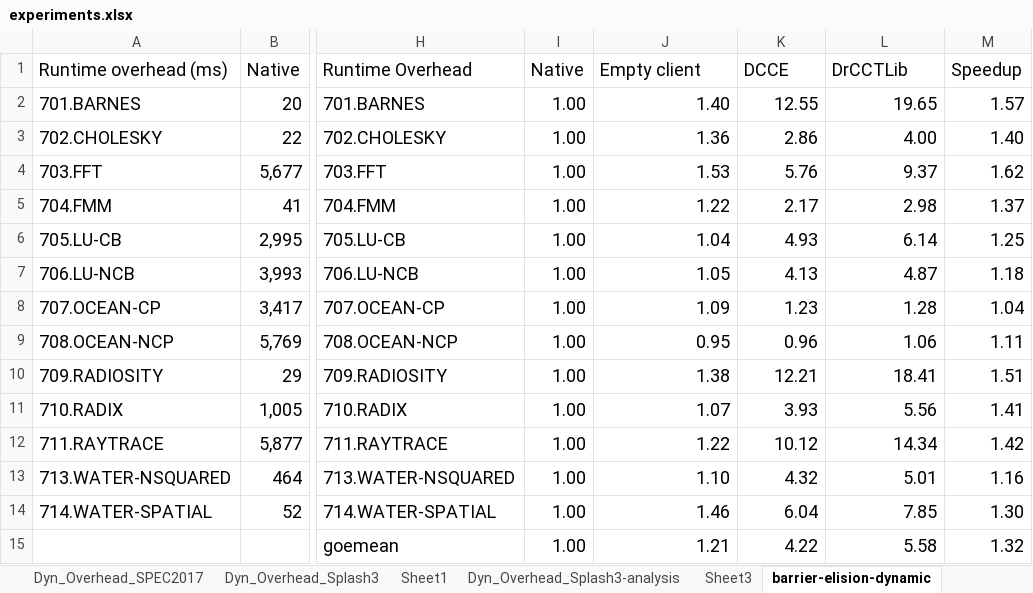
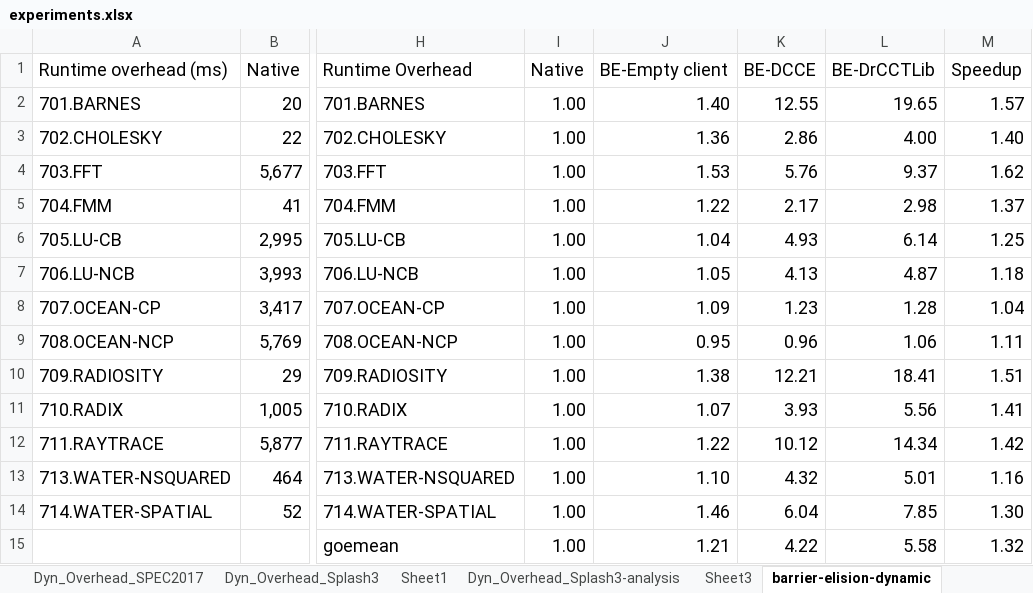
Before and after one commit to tamu-edu/DCCE, an Excel workbook: docs/experiments.xlsx, sheet barrier-elision-dynamic, drawn as a sheet; only a part is shown, gaps mark what is left out; values as stored, in another font and other column widths than the file's, no borders; charts and pictures not drawn; the diff names each change by its address in the sheet, - before the commit and + after, or states it on an @@ line.

Commit message:
59 experiment persistent encoding vs non persistent encoding (#62)
* issue 59

* report for issue 59 (week 09)

* update weekly report

* update docs

```diff
--- a/docs/experiments.xlsx (sheet barrier-elision-dynamic)
+++ b/docs/experiments.xlsx (sheet barrier-elision-dynamic)
-J1: Empty client
+J1: BE-Empty client
-K1: DCCE
+K1: BE-DCCE
-L1: DrCCTLib
+L1: BE-DrCCTLib
```
Also changed, not shown: charts or pictures, 12 other files.
